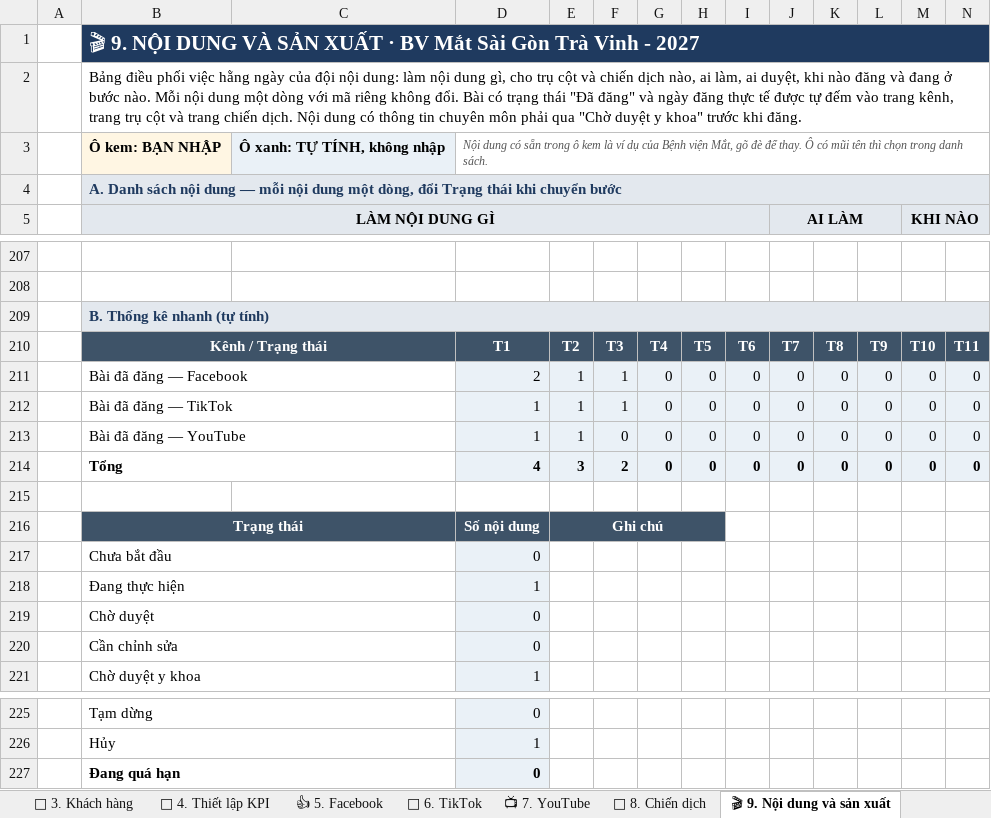
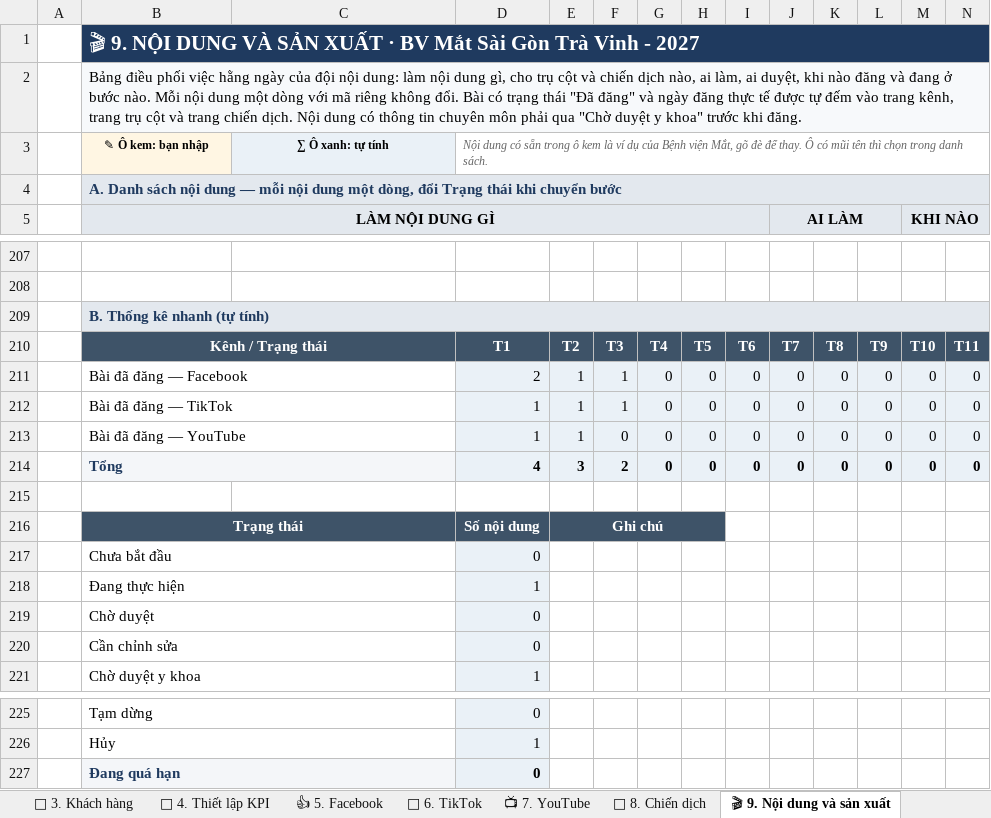
Before and after one commit to thunhapthudongaz/bvm-ais-os, an Excel workbook: outputs/KeHoach_BaoCao_Social_2027_BVMSGTV_chuanhoa.xlsx, sheet 🎬 9. Nội dung và sản xuất, drawn as a sheet; only a part is shown, gaps mark what is left out; values as stored, in another font and other column widths than the file's, no borders; conditional formats not drawn; removed rows and columns are numbered as before the commit, all else as after; rows hold the shown columns only; the diff covers the shown part only; the diff names each change by its address in the sheet, - before the commit and + after, or states it on an @@ line.

```diff
--- a/outputs/KeHoach_BaoCao_Social_2027_BVMSGTV_chuanhoa.xlsx (sheet 🎬 9. Nội dung và sản xuất)
+++ b/outputs/KeHoach_BaoCao_Social_2027_BVMSGTV_chuanhoa.xlsx (sheet 🎬 9. Nội dung và sản xuất)
-B2:N2 fill: none
+B2:N2 fill: #F7F9FB
-row 3:  | Ô kem: BẠN NHẬP | Ô xanh: TỰ TÍNH, không nhập | Nội dung có sẵn trong ô kem là ví dụ của Bệnh viện Mắt, gõ đè để thay. Ô có mũi tên thì chọn trong danh sách.
+row 3:  | ✎ Ô kem: bạn nhập | ∑ Ô xanh: tự tính | Nội dung có sẵn trong ô kem là ví dụ của Bệnh viện Mắt, gõ đè để thay. Ô có mũi tên thì chọn trong danh sách.
@@ B214 fill: none → #F4F6F9, text colour: black → #1F3A5F @@
@@ B227 fill: none → #F4F6F9, text colour: black → #1F3A5F @@
```
Also changed, not shown: cell formats elsewhere in this sheet, sheet 📖 Hướng dẫn, sheet 🎵 6. TikTok, sheet 👍 5. Facebook, sheet 📺 7. YouTube, sheet 💰 10. Ngân sách, sheet 🚀 8. Chiến dịch, 6 more sheets, charts or pictures.
